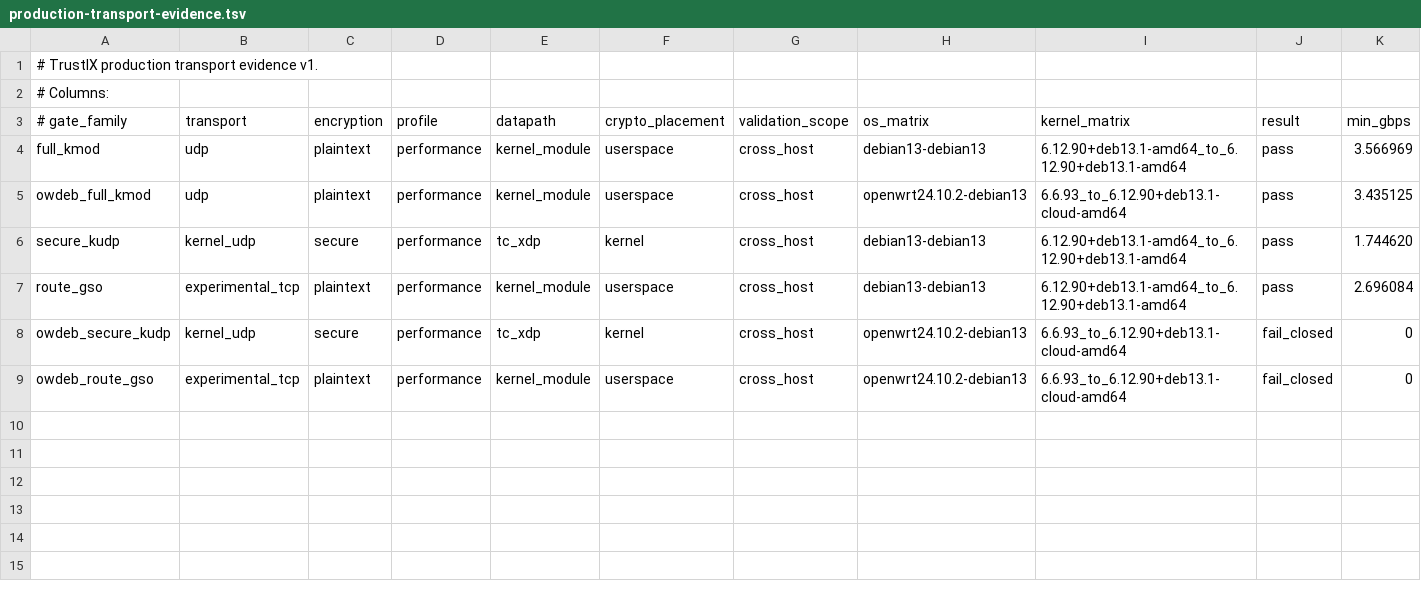
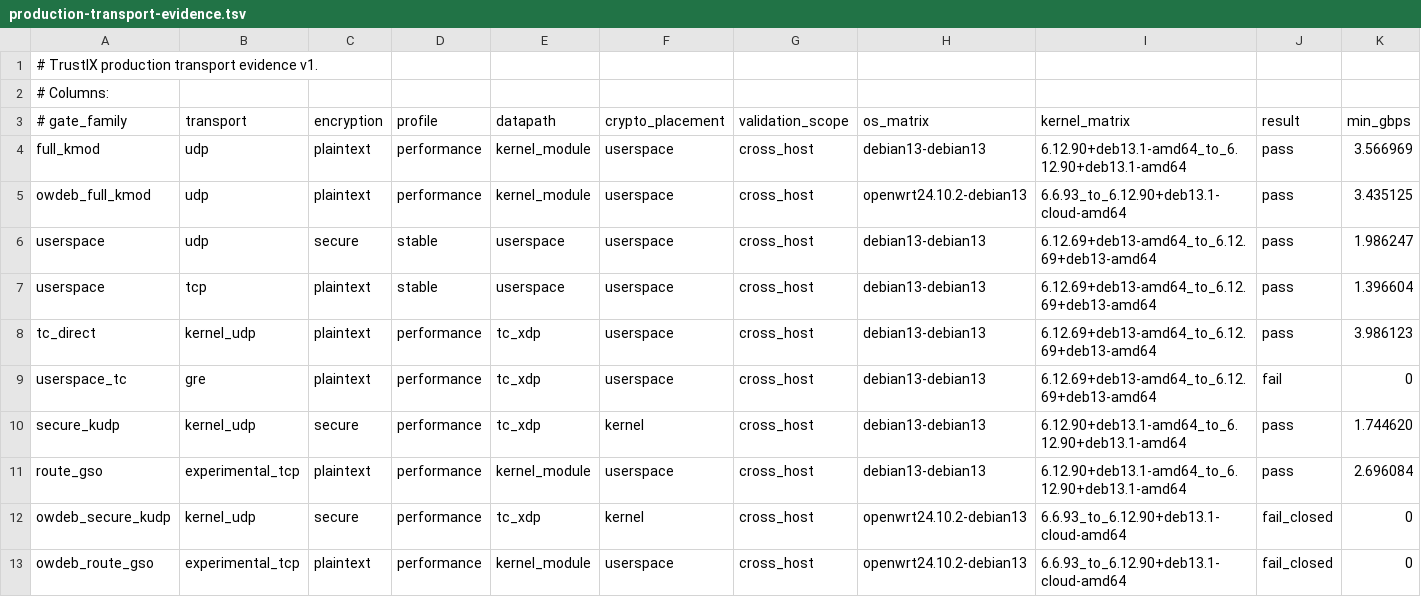
Before and after one commit to Unicode01/TrustIX, a TSV file: scripts/production-transport-evidence.tsv, drawn as a sheet; only a part is shown; rows hold the shown columns only; the diff names each change by its address in the sheet, - before the commit and + after, or states it on an @@ line.

Commit message:
Tighten cross-host iperf evidence gate

```diff
--- a/scripts/production-transport-evidence.tsv
+++ b/scripts/production-transport-evidence.tsv
+row 6: userspace | udp | secure | stable | userspace | userspace | cross_host | debian13-debian13 | 6.12.69+deb13-amd64_to_6.12.69+deb13-amd64 | pass | 1.986247
+row 7: userspace | tcp | plaintext | stable | userspace | userspace | cross_host | debian13-debian13 | 6.12.69+deb13-amd64_to_6.12.69+deb13-amd64 | pass | 1.396604
+row 8: tc_direct | kernel_udp | plaintext | performance | tc_xdp | userspace | cross_host | debian13-debian13 | 6.12.69+deb13-amd64_to_6.12.69+deb13-amd64 | pass | 3.986123
+row 9: userspace_tc | gre | plaintext | performance | tc_xdp | userspace | cross_host | debian13-debian13 | 6.12.69+deb13-amd64_to_6.12.69+deb13-amd64 | fail | 0
```
Also changed, not shown: 3 other files.
